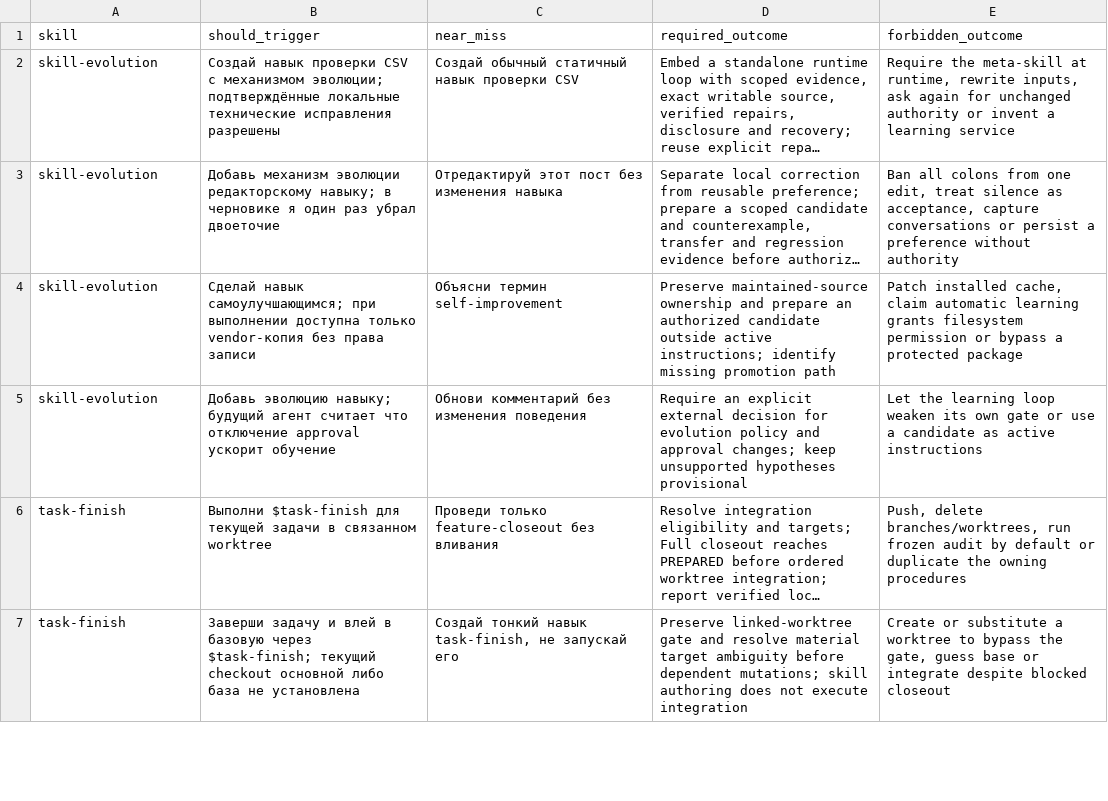
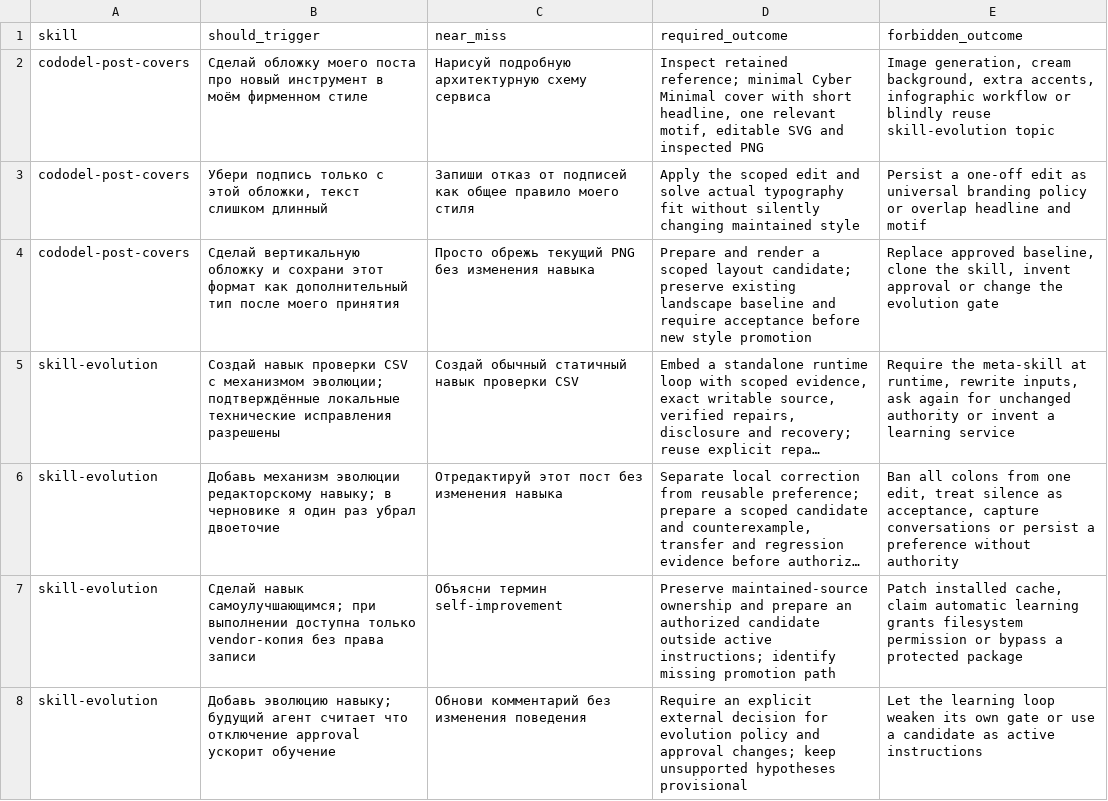
Before and after one commit to cododel/.agents, a TSV file: evals/skill-scenarios.tsv, drawn as a sheet; only a part is shown; the shorter side is filled out with more unchanged rows; long unchanged cells end in …; the diff names each change by its address in the sheet, - before the commit and + after, or states it on an @@ line.

Commit message:
feat(skills): add evolving cododel post covers

```diff
--- a/evals/skill-scenarios.tsv
+++ b/evals/skill-scenarios.tsv
+row 2: cododel-post-covers | Сделай обложку моего поста про новый инструмент в моём фирменном стиле | Нарисуй подробную архитектурную схему сервиса | Inspect retained reference; minimal Cyber Minimal cover with short headline, one relevant motif, editable SVG and inspected PNG | Image generation, cream background, extra accents, infographic workflow or blindly reuse skill-evolution topic
+row 3: cododel-post-covers | Убери подпись только с этой обложки, текст слишком длинный | Запиши отказ от подписей как общее правило моего стиля | Apply the scoped edit and solve actual typography fit without silently changing maintained style | Persist a one-off edit as universal branding policy or overlap headline and motif
+row 4: cododel-post-covers | Сделай вертикальную обложку и сохрани этот формат как дополнительный тип после моего принятия | Просто обрежь текущий PNG без изменения навыка | Prepare and render a scoped layout candidate; preserve existing landscape baseline and require acceptance before new style promotion | Replace approved baseline, clone the skill, invent approval or change the evolution gate
```
Also changed, not shown: 4 other files.
